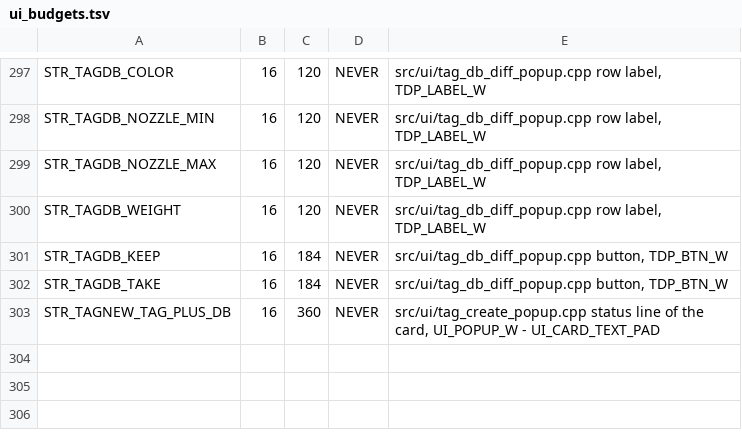
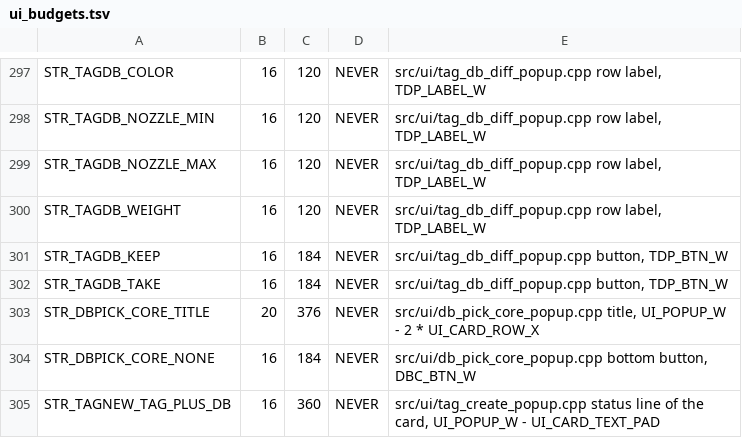
Before and after one commit to Niko11111/SpoolmanScale, a TSV file: tools/ui_budgets.tsv, drawn as a sheet; only a part is shown, gaps mark what is left out; the diff names each change by its address in the sheet, - before the commit and + after, or states it on an @@ line.

```diff
--- a/tools/ui_budgets.tsv
+++ b/tools/ui_budgets.tsv
+row 303: STR_DBPICK_CORE_TITLE | 20 | 376 | NEVER | src/ui/db_pick_core_popup.cpp title, UI_POPUP_W - 2 * UI_CARD_ROW_X
+row 304: STR_DBPICK_CORE_NONE | 16 | 184 | NEVER | src/ui/db_pick_core_popup.cpp bottom button, DBC_BTN_W
```
Also changed, not shown: 21 other files.
